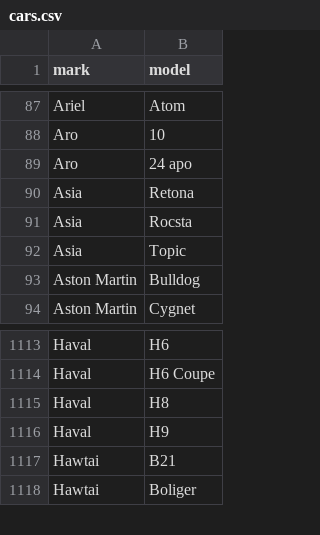
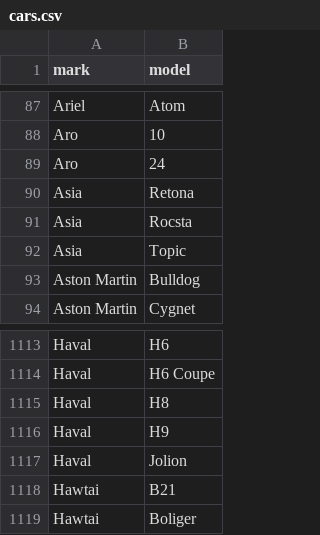
Before and after one commit to blanzh/carsBase, a CSV file: cars.csv, drawn as a sheet; only a part is shown, gaps mark what is left out.

```diff
--- a/cars.csv
+++ b/cars.csv
@@ -88,3 +88,3 @@ Ariel;Atom
 Aro;10
-Aro;24 аро
+Aro;24
 Asia;Retona
@@ -1116,2 +1116,3 @@ Haval;H8
 Haval;H9
+Haval;Jolion
 Hawtai;B21
```
Also changed, not shown: 3 other files.
